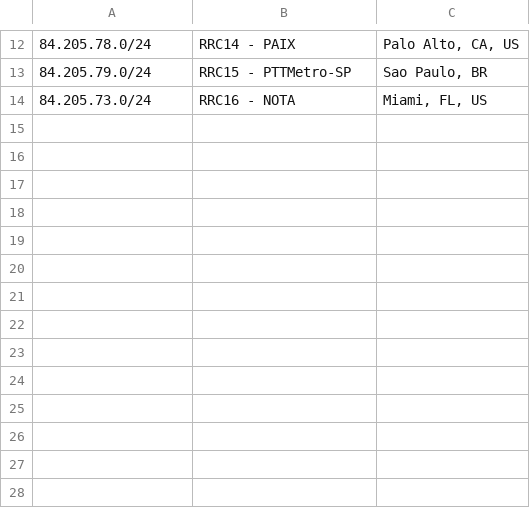
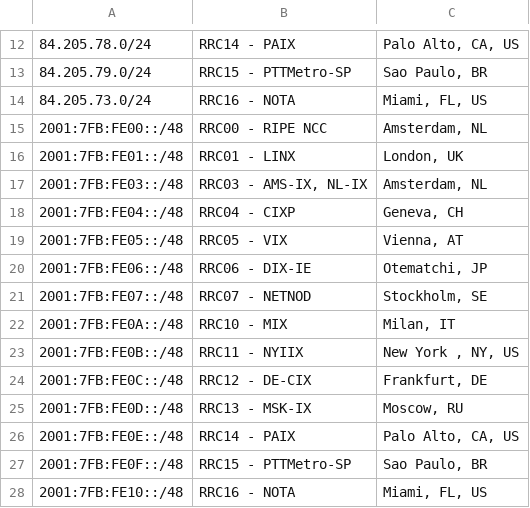
Before and after one commit to emileaben/ris-routing-beacon-data, a TSV file: ris-routing-beacons.tsv, drawn as a sheet; only a part is shown, gaps mark what is left out; the diff names each change by its address in the sheet, - before the commit and + after, or states it on an @@ line.

```diff
--- a/ris-routing-beacons.tsv
+++ b/ris-routing-beacons.tsv
+row 15: 2001:7FB:FE00::/48 | RRC00 - RIPE NCC | Amsterdam, NL
+row 16: 2001:7FB:FE01::/48 | RRC01 - LINX | London, UK
+row 17: 2001:7FB:FE03::/48 | RRC03 - AMS-IX, NL-IX | Amsterdam, NL
+row 18: 2001:7FB:FE04::/48 | RRC04 - CIXP | Geneva, CH
+row 19: 2001:7FB:FE05::/48 | RRC05 - VIX | Vienna, AT
+row 20: 2001:7FB:FE06::/48 | RRC06 - DIX-IE | Otematchi, JP
+row 21: 2001:7FB:FE07::/48 | RRC07 - NETNOD | Stockholm, SE
+row 22: 2001:7FB:FE0A::/48 | RRC10 - MIX | Milan, IT
+row 23: 2001:7FB:FE0B::/48 | RRC11 - NYIIX | New York , NY, US
+row 24: 2001:7FB:FE0C::/48 | RRC12 - DE-CIX | Frankfurt, DE
+row 25: 2001:7FB:FE0D::/48 | RRC13 - MSK-IX | Moscow, RU
+row 26: 2001:7FB:FE0E::/48 | RRC14 - PAIX | Palo Alto, CA, US
+row 27: 2001:7FB:FE0F::/48 | RRC15 - PTTMetro-SP | Sao Paulo, BR
+row 28: 2001:7FB:FE10::/48 | RRC16 - NOTA | Miami, FL, US
```
Also changed, not shown: 1 other file.
